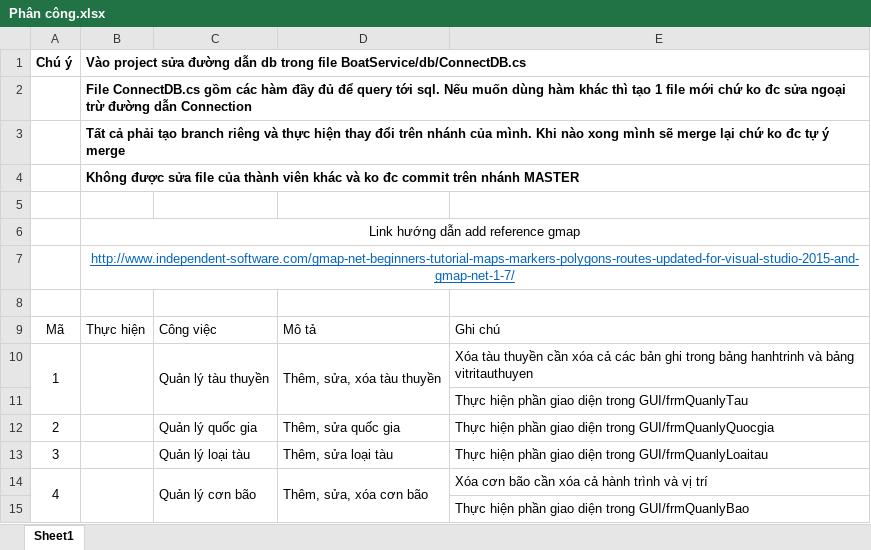
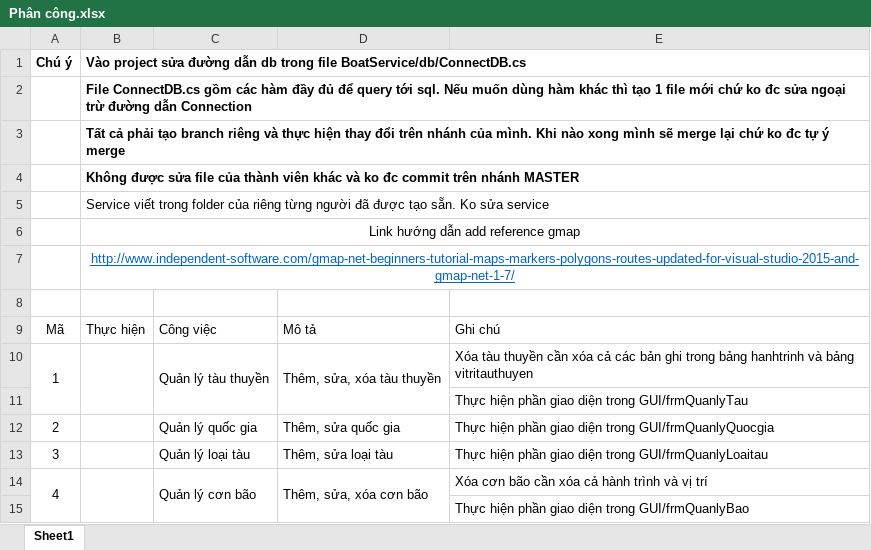
Before and after one commit to ZegaTea/Boat, an Excel workbook: etc/Phân công.xlsx, sheet Sheet1, drawn as a sheet; values as stored, in another font and other column widths than the file's, no borders; the diff names each change by its address in the sheet, - before the commit and + after, or states it on an @@ line.

Commit message:
add phancong

```diff
--- a/etc/Phân công.xlsx (sheet Sheet1)
+++ b/etc/Phân công.xlsx (sheet Sheet1)
-B5: (empty)
+B5: Service viết trong folder của riêng từng người đã được tạo sẵn. Ko sửa service
+B5:E5 merged
```
